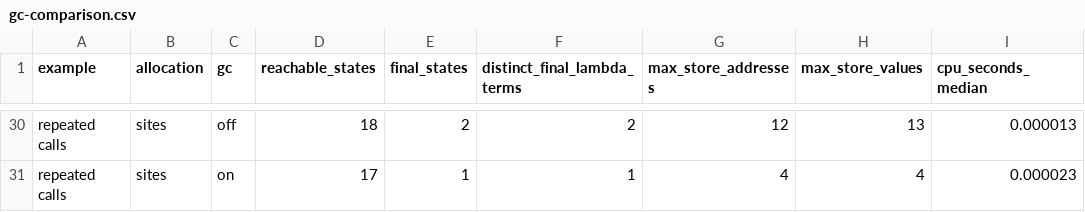
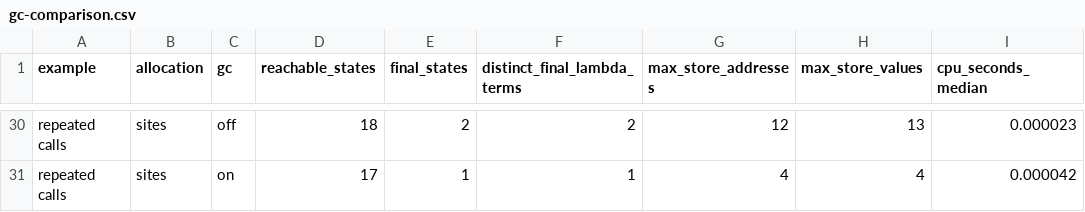
Before and after one commit to cicixgliamici/abstracting-abstract-machines, a CSV file: results/gc-comparison.csv, drawn as a sheet; only a part is shown, gaps mark what is left out; the diff covers the shown part only; the diff names each change by its address in the sheet, - before the commit and + after, or states it on an @@ line.

```diff
--- a/results/gc-comparison.csv
+++ b/results/gc-comparison.csv
-I30 (cpu_seconds_median): 0.000013
+I30 (cpu_seconds_median): 0.000023
-I31 (cpu_seconds_median): 0.000023
+I31 (cpu_seconds_median): 0.000042
```
Also changed, not shown: 24 edited cells elsewhere in this file, results/representative/raw.csv, results/representative/timing.csv, 5 other files.
